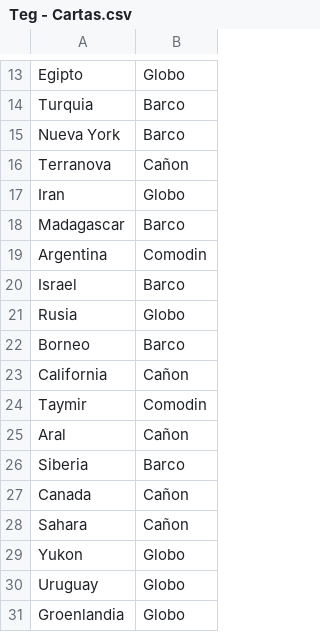
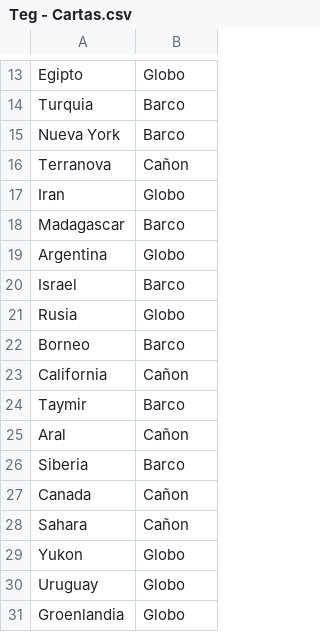
Before and after one commit to santiagobiach/Algo3_tp2, a CSV file: src/main/java/edu/fiuba/algo3/archivoscsv/Teg - Cartas.csv, drawn as a sheet; only a part is shown, gaps mark what is left out.

Commit message:
Se arregla error en csv

```diff
--- a/src/main/java/edu/fiuba/algo3/archivoscsv/Teg - Cartas.csv
+++ b/src/main/java/edu/fiuba/algo3/archivoscsv/Teg - Cartas.csv
@@ -18,3 +18,3 @@ Iran,Globo
 Madagascar,Barco
-Argentina,Comodin
+Argentina,Globo
 Israel,Barco
@@ -23,3 +23,3 @@ Borneo,Barco
 California,Cañon
-Taymir,Comodin
+Taymir,Barco
 Aral,Cañon
```
